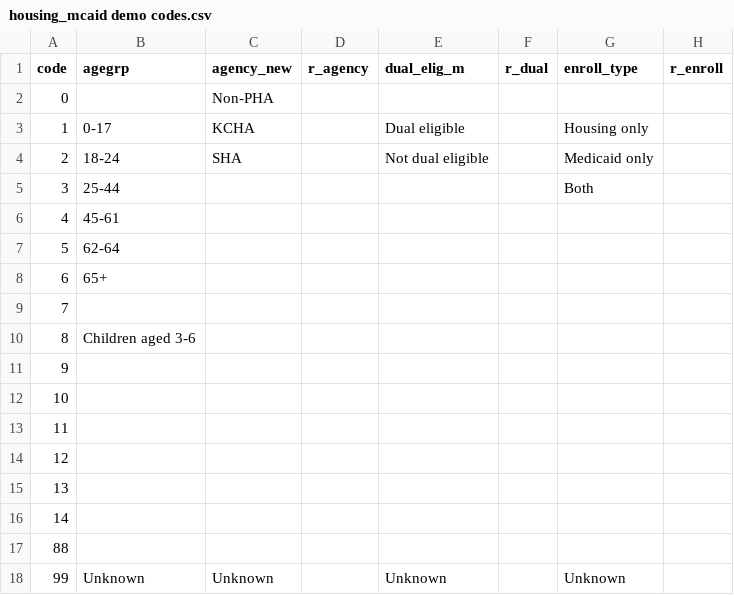
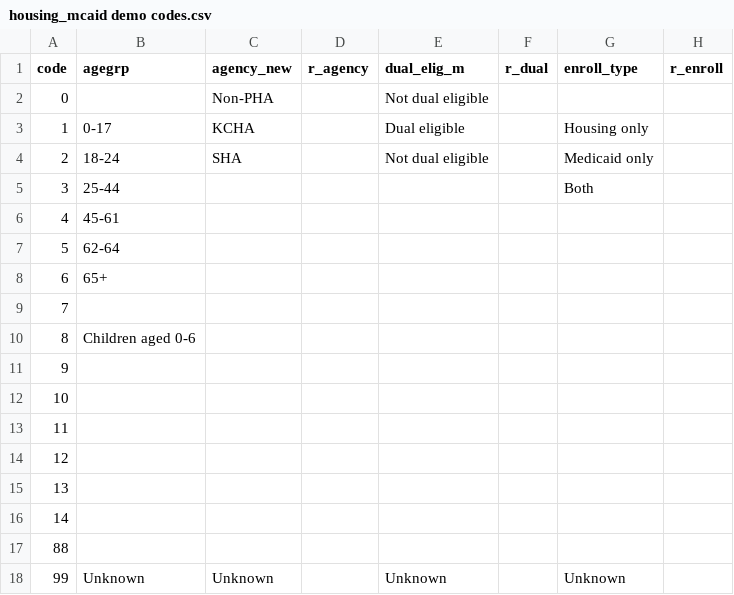
Before and after one commit to PHSKC-APDE/Housing, a CSV file: processing/housing_mcaid demo codes.csv, drawn as a sheet; only a part is shown; the diff names each change by its address in the sheet, - before the commit and + after, or states it on an @@ line.

Commit message:
Corrected well-child age and dual codes

```diff
--- a/processing/housing_mcaid demo codes.csv
+++ b/processing/housing_mcaid demo codes.csv
-E2 (dual_elig_m): (empty)
+E2 (dual_elig_m): Not dual eligible
-B10 (agegrp): Children aged 3-6
+B10 (agegrp): Children aged 0-6
```
